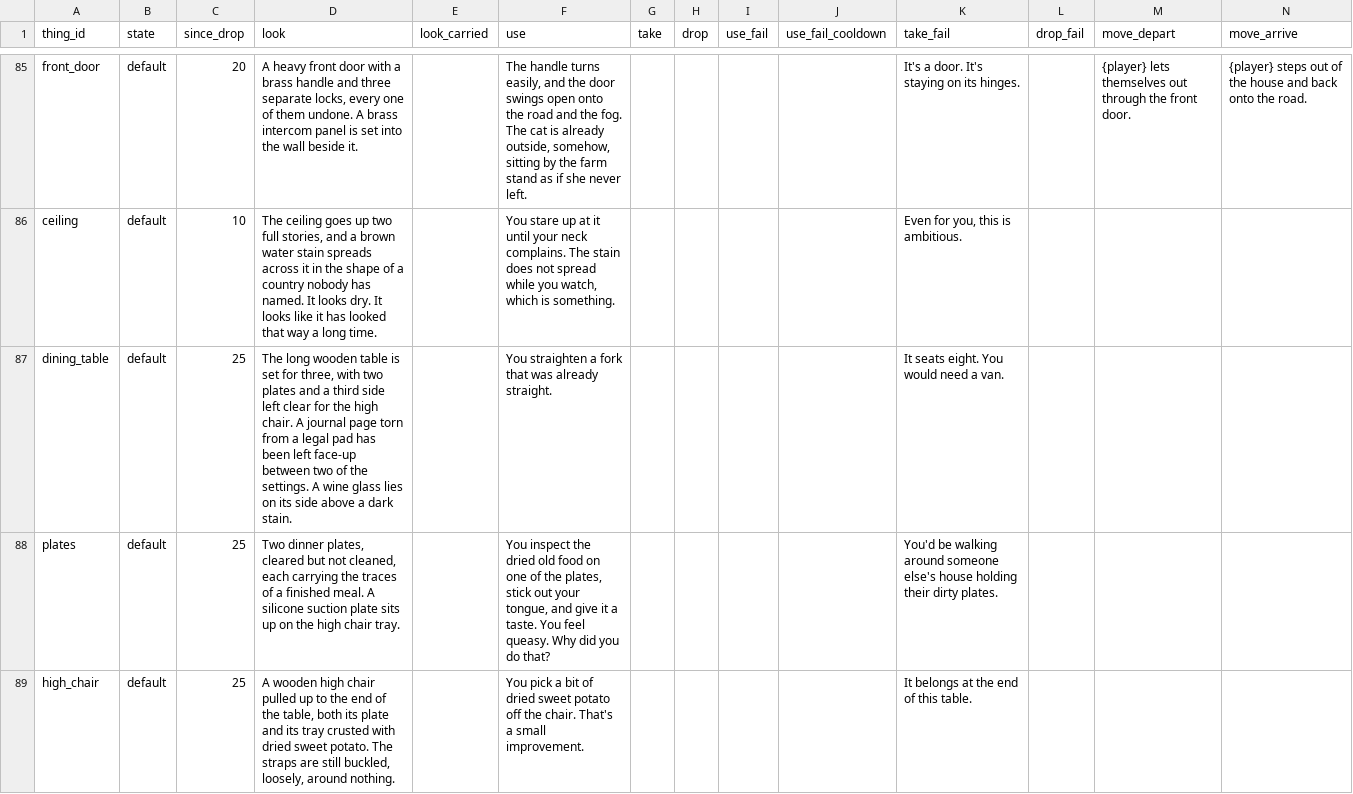
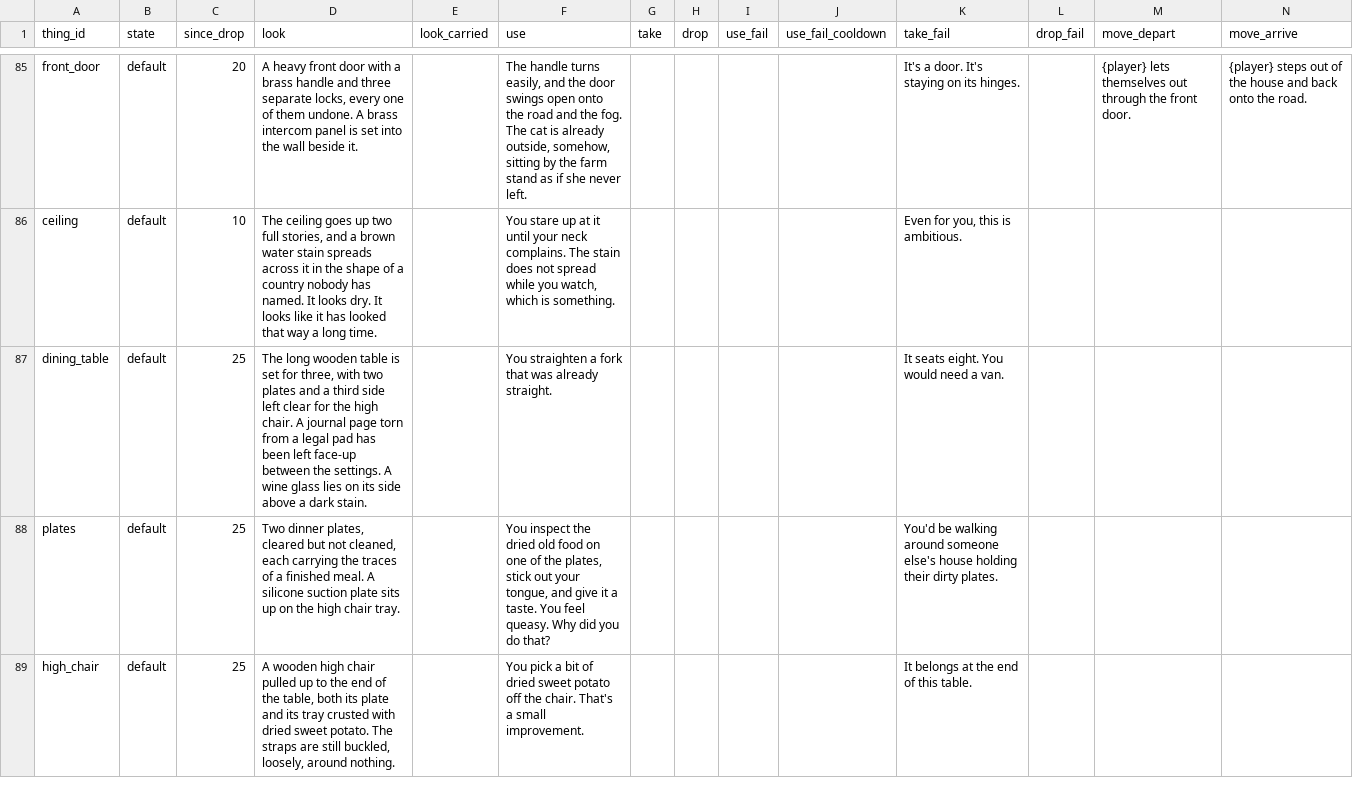
Before and after one commit to kelseybooth/halloween-in-june, a TSV file: creative content/thing_text.tsv, drawn as a sheet; only a part is shown, gaps mark what is left out; the diff covers the shown part only.

```diff
--- a/creative content/thing_text.tsv
+++ b/creative content/thing_text.tsv
@@ -86,3 +86,3 @@ front_door	default	20	A heavy front door with a brass handle and three separate
 ceiling	default	10	The ceiling goes up two full stories, and a brown water stain spreads across it in the shape of a country nobody has named. It looks dry. It looks like it has looked that way a long time.		You stare up at it until your neck complains. The stain does not spread while you watch, which is something.					Even for you, this is ambitious.			
-dining_table	default	25	The long wooden table is set for three, with two plates and a third side left clear for the high chair. A journal page torn from a legal pad has been left face-up between two of the settings. A wine glass lies on its side above a dark stain.		You straighten a fork that was already straight.					It seats eight. You would need a van.			
+dining_table	default	25	The long wooden table is set for three, with two plates and a third side left clear for the high chair. A journal page torn from a legal pad has been left face-up between the settings. A wine glass lies on its side above a dark stain.		You straighten a fork that was already straight.					It seats eight. You would need a van.			
 plates	default	25	Two dinner plates, cleared but not cleaned, each carrying the traces of a finished meal. A silicone suction plate sits up on the high chair tray.		You inspect the dried old food on one of the plates, stick out your tongue, and give it a taste. You feel queasy. Why did you do that?					You'd be walking around someone else's house holding their dirty plates.			
```
Also changed, not shown: 4 edited cells elsewhere in this file, creative content/achievements.tsv, creative content/restocks.tsv, 2 other files.
